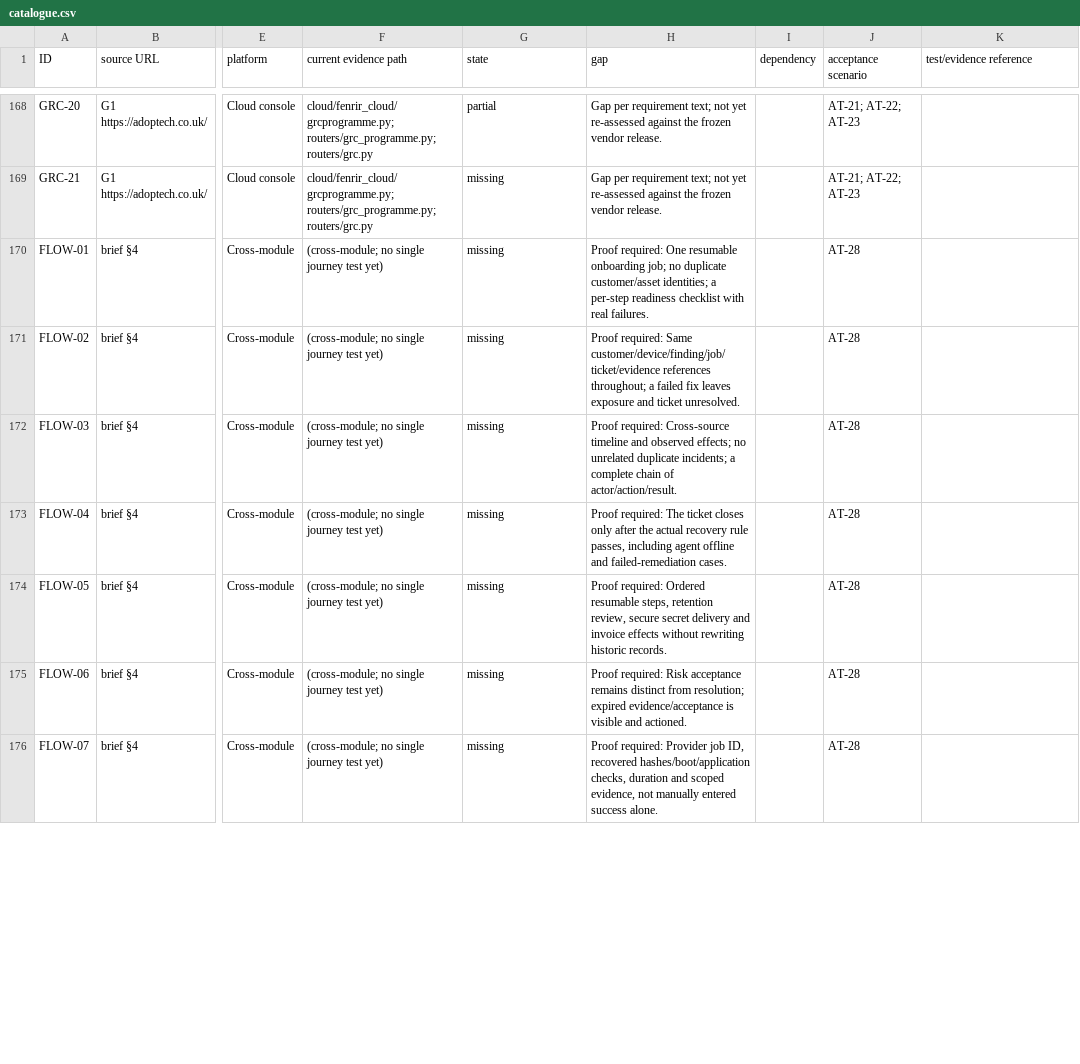
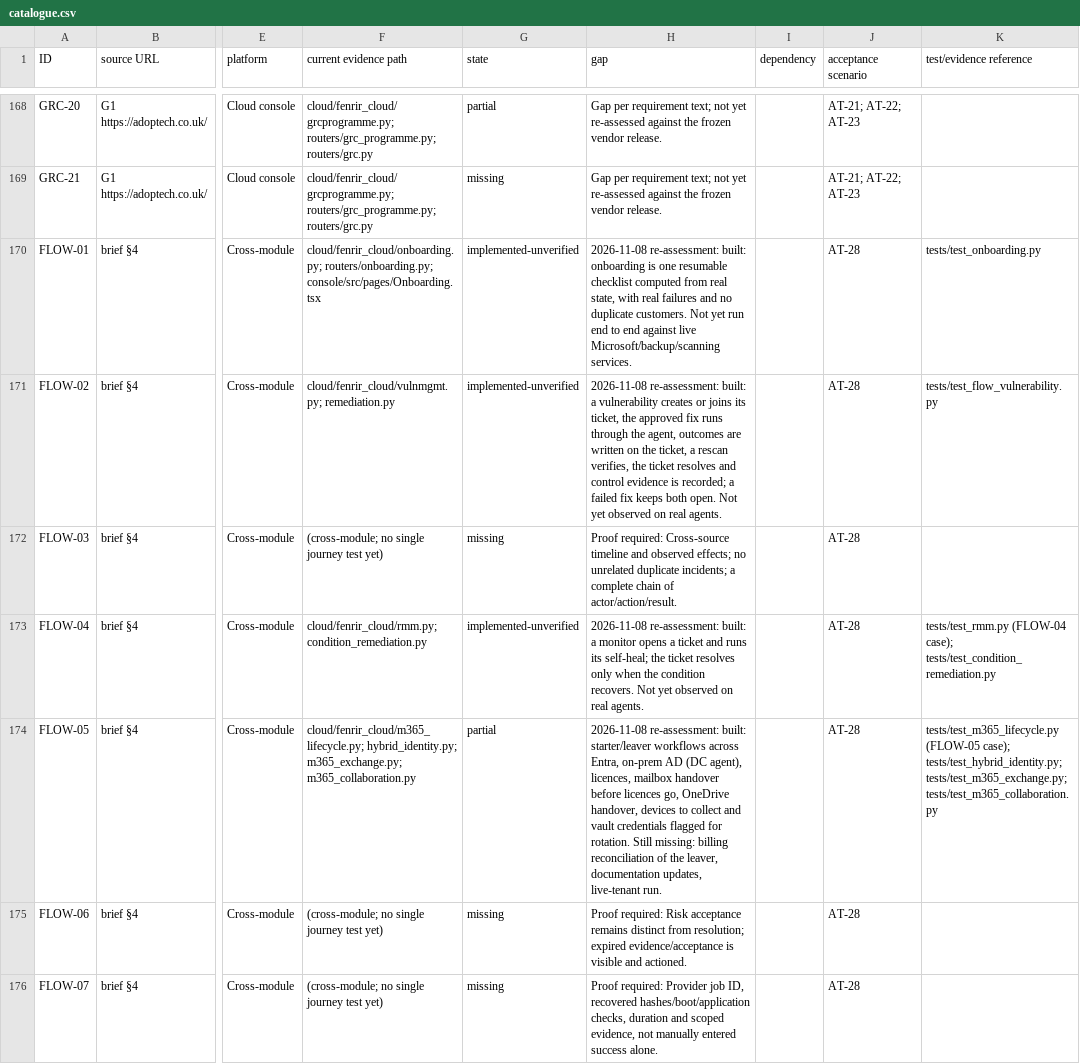
Before and after one commit to mattp8638/AntiVirus, a CSV file: docs/parity/catalogue.csv, drawn as a sheet; only a part is shown, gaps mark what is left out; the diff covers the shown part only; the diff names each change by its address in the sheet, - before the commit and + after, or states it on an @@ line.

```diff
--- a/docs/parity/catalogue.csv
+++ b/docs/parity/catalogue.csv
-F170 (current evidence path): (cross-module; no single journey test yet)
+F170 (current evidence path): cloud/fenrir_cloud/onboarding.py; routers/onboarding.py; console/src/pages/Onboarding.tsx
-G170:G171 (state): missing
+G170:G171 (state): implemented-unverified
-H170 (gap): Proof required: One resumable onboarding job; no duplicate customer/asset identities; a per-step readiness checklist with real failures.
+H170 (gap): 2026-11-08 re-assessment: built: onboarding is one resumable checklist computed from real state, with real failures and no duplicate customers. Not yet run end to end against live Microsoft/backup/scanning services.
-K170 (test/evidence reference): (empty)
+K170 (test/evidence reference): tests/test_onboarding.py
-F171 (current evidence path): (cross-module; no single journey test yet)
+F171 (current evidence path): cloud/fenrir_cloud/vulnmgmt.py; remediation.py
-H171 (gap): Proof required: Same customer/device/finding/job/ticket/evidence references throughout; a failed fix leaves exposure and ticket unresolved.
+H171 (gap): 2026-11-08 re-assessment: built: a vulnerability creates or joins its ticket, the approved fix runs through the agent, outcomes are written on the ticket, a rescan verifies, the ticket resolves and control evidence is recorded; a failed fix keeps both open. Not yet observed on real agents.
-K171 (test/evidence reference): (empty)
+K171 (test/evidence reference): tests/test_flow_vulnerability.py
-F173 (current evidence path): (cross-module; no single journey test yet)
+F173 (current evidence path): cloud/fenrir_cloud/rmm.py; condition_remediation.py
-G173 (state): missing
+G173 (state): implemented-unverified
-H173 (gap): Proof required: The ticket closes only after the actual recovery rule passes, including agent offline and failed-remediation cases.
+H173 (gap): 2026-11-08 re-assessment: built: a monitor opens a ticket and runs its self-heal; the ticket resolves only when the condition recovers. Not yet observed on real agents.
-K173 (test/evidence reference): (empty)
+K173 (test/evidence reference): tests/test_rmm.py (FLOW-04 case); tests/test_condition_remediation.py
-F174 (current evidence path): (cross-module; no single journey test yet)
+F174 (current evidence path): cloud/fenrir_cloud/m365_lifecycle.py; hybrid_identity.py; m365_exchange.py; m365_collaboration.py
-G174 (state): missing
+G174 (state): partial
-H174 (gap): Proof required: Ordered resumable steps, retention review, secure secret delivery and invoice effects without rewriting historic records.
+H174 (gap): 2026-11-08 re-assessment: built: starter/leaver workflows across Entra, on-prem AD (DC agent), licences, mailbox handover before licences go, OneDrive handover, devices to collect and vault credentials flagged for rotation. Still missing: billing reconciliation of the leaver, documentation updates, live-tenant run.
-K174 (test/evidence reference): (empty)
+K174 (test/evidence reference): tests/test_m365_lifecycle.py (FLOW-05 case); tests/test_hybrid_identity.py; tests/test_m365_exchange.py; tests/test_m365_collaboration.py
```
Also changed, not shown: 69 edited cells elsewhere in this file, 3 other files.
